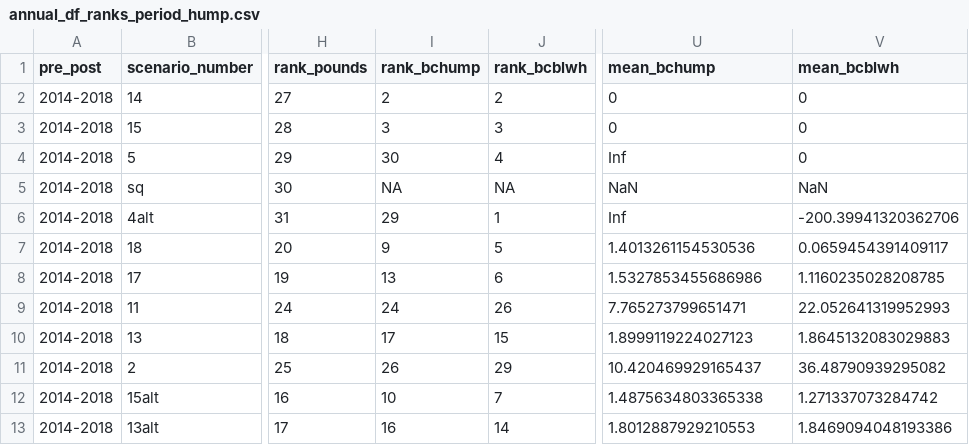
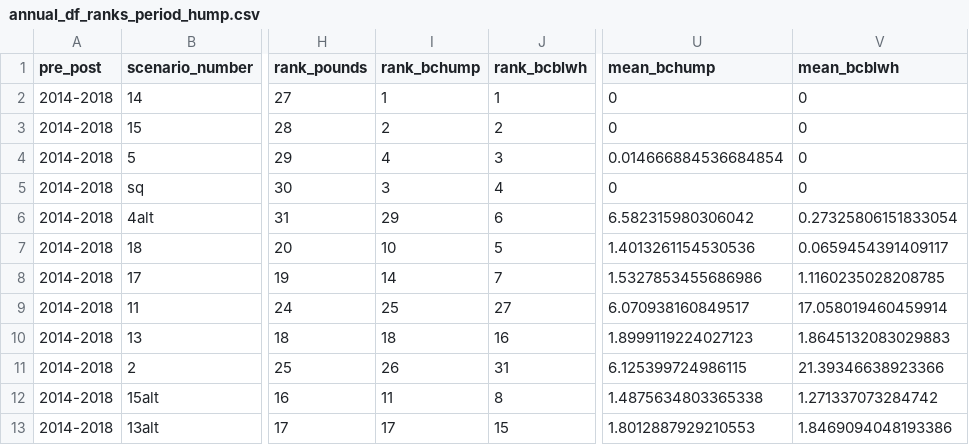
Before and after one commit to jameals/raimbow, a CSV file: tradeoffs/full_analysis_samhourietal/output_dfs/annual_df_ranks_period_hump.csv, drawn as a sheet; only a part is shown, gaps mark what is left out; the diff covers the shown part only; the diff names each change by its address in the sheet, - before the commit and + after, or states it on an @@ line.

```diff
--- a/tradeoffs/full_analysis_samhourietal/output_dfs/annual_df_ranks_period_hump.csv
+++ b/tradeoffs/full_analysis_samhourietal/output_dfs/annual_df_ranks_period_hump.csv
-I2 (rank_bchump): 2
+I2 (rank_bchump): 1
-J2 (rank_bcblwh): 2
+J2 (rank_bcblwh): 1
-I3 (rank_bchump): 3
+I3 (rank_bchump): 2
-J3 (rank_bcblwh): 3
+J3 (rank_bcblwh): 2
-I4 (rank_bchump): 30
+I4 (rank_bchump): 4
-J4 (rank_bcblwh): 4
+J4 (rank_bcblwh): 3
-U4 (mean_bchump): Inf
+U4 (mean_bchump): 0.014666884536684854
-I5 (rank_bchump): NA
+I5 (rank_bchump): 3
-J5 (rank_bcblwh): NA
+J5 (rank_bcblwh): 4
-U5 (mean_bchump): NaN
+U5 (mean_bchump): 0
-V5 (mean_bcblwh): NaN
+V5 (mean_bcblwh): 0
-J6 (rank_bcblwh): 1
+J6 (rank_bcblwh): 6
-U6 (mean_bchump): Inf
+U6 (mean_bchump): 6.582315980306042
-V6 (mean_bcblwh): -200.39941320362706
+V6 (mean_bcblwh): 0.27325806151833054
-I7 (rank_bchump): 9
+I7 (rank_bchump): 10
-I8 (rank_bchump): 13
+I8 (rank_bchump): 14
-J8 (rank_bcblwh): 6
+J8 (rank_bcblwh): 7
-I9 (rank_bchump): 24
+I9 (rank_bchump): 25
-J9 (rank_bcblwh): 26
+J9 (rank_bcblwh): 27
-U9 (mean_bchump): 7.765273799651471
+U9 (mean_bchump): 6.070938160849517
-V9 (mean_bcblwh): 22.052641319952993
+V9 (mean_bcblwh): 17.058019460459914
-I10 (rank_bchump): 17
+I10 (rank_bchump): 18
-J10 (rank_bcblwh): 15
+J10 (rank_bcblwh): 16
-J11 (rank_bcblwh): 29
+J11 (rank_bcblwh): 31
-U11 (mean_bchump): 10.420469929165437
+U11 (mean_bchump): 6.125399724986115
-V11 (mean_bcblwh): 36.48790939295082
+V11 (mean_bcblwh): 21.39346638923366
-I12 (rank_bchump): 10
+I12 (rank_bchump): 11
-J12 (rank_bcblwh): 7
+J12 (rank_bcblwh): 8
-I13 (rank_bchump): 16
+I13 (rank_bchump): 17
-J13 (rank_bcblwh): 14
+J13 (rank_bcblwh): 15
```
Also changed, not shown: 168 edited cells elsewhere in this file, tradeoffs/Management scenarios/percent_diff_period_df.csv, tradeoffs/full_analysis_samhourietal/output_dfs/annual_df_focal_scenarios_statewide_ranks.csv, 17 other files.
